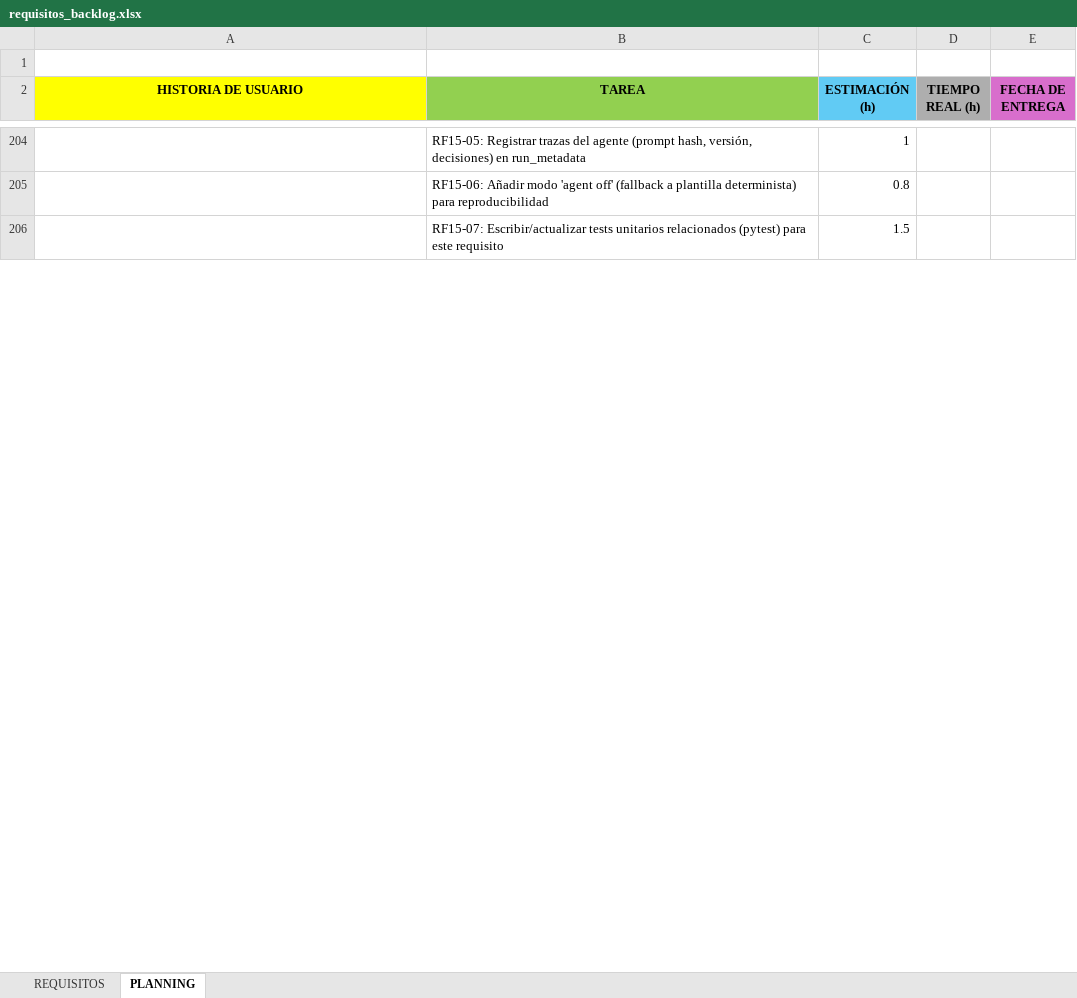
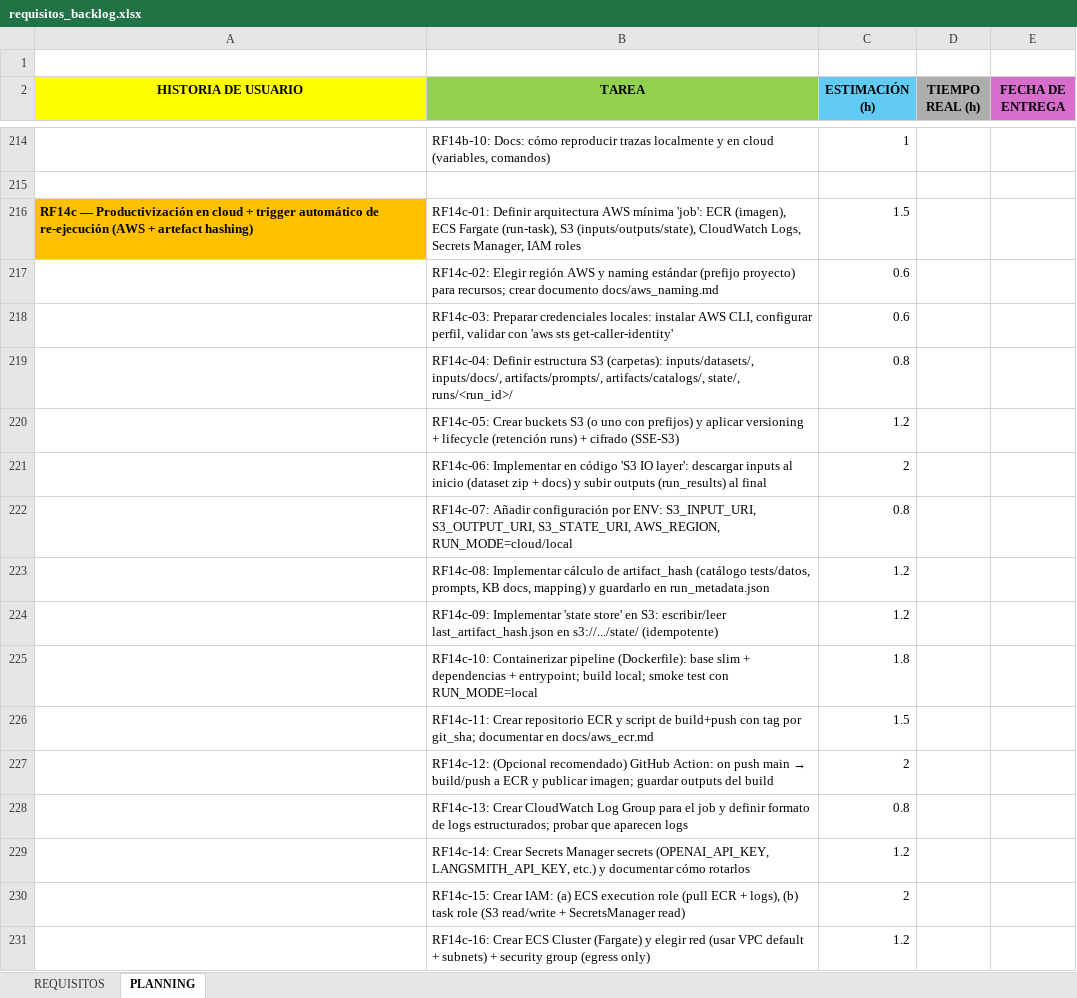
Before and after one commit to luciasorni/erp-fraud-data-TFG, an Excel workbook: requisitos_backlog.xlsx, sheet PLANNING, drawn as a sheet; only a part is shown, gaps mark what is left out; values as stored, in another font and other column widths than the file's, no borders; addresses are those after the commit; the diff covers the shown part only; the diff names each change by its address in the sheet, - before the commit and + after, or states it on an @@ line.

Commit message:
update backlog and planning excel

```diff
--- a/requisitos_backlog.xlsx (sheet PLANNING)
+++ b/requisitos_backlog.xlsx (sheet PLANNING)
-B214 (TAREA): RF15-05: Registrar trazas del agente (prompt hash, versión, decisiones) en run_metadata
+B214 (TAREA): RF14b-10: Docs: cómo reproducir trazas localmente y en cloud (variables, comandos)
+row 215: (empty)
+row 216: RF14c — Productivización en cloud + trigger automático de re-ejecución (AWS + artefact hashing) | RF14c-01: Definir arquitectura AWS mínima 'job': ECR (imagen), ECS Fargate (run-task), S3 (inputs/outputs/state), CloudWatch Logs, Secrets Manager, IAM roles | 1.5
+row 217:  | RF14c-02: Elegir región AWS y naming estándar (prefijo proyecto) para recursos; crear documento docs/aws_naming.md | 0.6
+row 218:  | RF14c-03: Preparar credenciales locales: instalar AWS CLI, configurar perfil, validar con 'aws sts get-caller-identity' | 0.6
-B219 (TAREA): RF15-06: Añadir modo 'agent off' (fallback a plantilla determinista) para reproducibilidad
+B219 (TAREA): RF14c-04: Definir estructura S3 (carpetas): inputs/datasets/, inputs/docs/, artifacts/prompts/, artifacts/catalogs/, state/, runs/<run_id>/
+row 220:  | RF14c-05: Crear buckets S3 (o uno con prefijos) y aplicar versioning + lifecycle (retención runs) + cifrado (SSE-S3) | 1.2
+row 221:  | RF14c-06: Implementar en código 'S3 IO layer': descargar inputs al inicio (dataset zip + docs) y subir outputs (run_results) al final | 2
+row 222:  | RF14c-07: Añadir configuración por ENV: S3_INPUT_URI, S3_OUTPUT_URI, S3_STATE_URI, AWS_REGION, RUN_MODE=cloud/local | 0.8
+row 223:  | RF14c-08: Implementar cálculo de artifact_hash (catálogo tests/datos, prompts, KB docs, mapping) y guardarlo en run_metadata.json | 1.2
+row 224:  | RF14c-09: Implementar 'state store' en S3: escribir/leer last_artifact_hash.json en s3://.../state/ (idempotente) | 1.2
+row 225:  | RF14c-10: Containerizar pipeline (Dockerfile): base slim + dependencias + entrypoint; build local; smoke test con RUN_MODE=local | 1.8
-B226 (TAREA): RF15-07: Escribir/actualizar tests unitarios relacionados (pytest) para este requisito
+B226 (TAREA): RF14c-11: Crear repositorio ECR y script de build+push con tag por git_sha; documentar en docs/aws_ecr.md
+row 227:  | RF14c-12: (Opcional recomendado) GitHub Action: on push main → build/push a ECR y publicar imagen; guardar outputs del build | 2
+row 228:  | RF14c-13: Crear CloudWatch Log Group para el job y definir formato de logs estructurados; probar que aparecen logs | 0.8
+row 229:  | RF14c-14: Crear Secrets Manager secrets (OPENAI_API_KEY, LANGSMITH_API_KEY, etc.) y documentar cómo rotarlos | 1.2
+row 230:  | RF14c-15: Crear IAM: (a) ECS execution role (pull ECR + logs), (b) task role (S3 read/write + SecretsManager read) | 2
+row 231:  | RF14c-16: Crear ECS Cluster (Fargate) y elegir red (usar VPC default + subnets) + security group (egress only) | 1.2
```
Also changed, not shown: 88 added rows, 41 removed rows, 45 edited cells and cell formats elsewhere in this sheet, sheet REQUISITOS, 1 other file.
